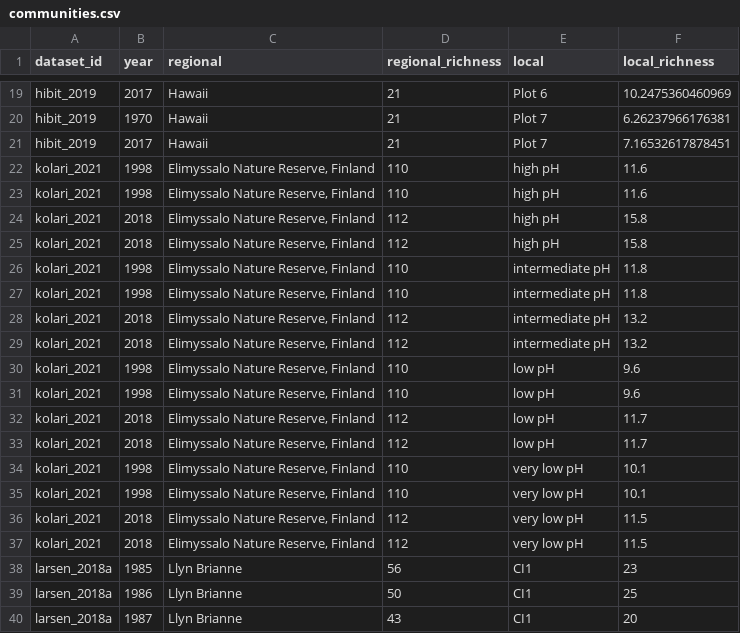
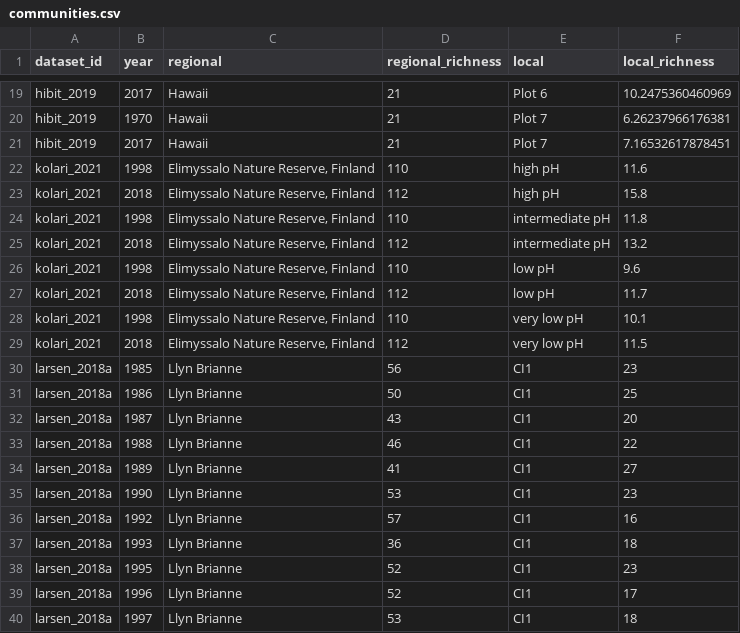
Before and after one commit to chase-lab/homogenisation-richness, a CSV file: data/communities.csv, drawn as a sheet; only a part is shown, gaps mark what is left out; the shorter side is filled out with more unchanged rows.

```diff
--- a/data/communities.csv
+++ b/data/communities.csv
@@ -22,16 +22,8 @@ hibit_2019,2017,Hawaii,21,Plot 7,7.16532617878451
 kolari_2021,1998,"Elimyssalo Nature Reserve, Finland",110,high pH,11.6
-kolari_2021,1998,"Elimyssalo Nature Reserve, Finland",110,high pH,11.6
-kolari_2021,2018,"Elimyssalo Nature Reserve, Finland",112,high pH,15.8
 kolari_2021,2018,"Elimyssalo Nature Reserve, Finland",112,high pH,15.8
 kolari_2021,1998,"Elimyssalo Nature Reserve, Finland",110,intermediate pH,11.8
-kolari_2021,1998,"Elimyssalo Nature Reserve, Finland",110,intermediate pH,11.8
-kolari_2021,2018,"Elimyssalo Nature Reserve, Finland",112,intermediate pH,13.2
 kolari_2021,2018,"Elimyssalo Nature Reserve, Finland",112,intermediate pH,13.2
 kolari_2021,1998,"Elimyssalo Nature Reserve, Finland",110,low pH,9.6
-kolari_2021,1998,"Elimyssalo Nature Reserve, Finland",110,low pH,9.6
-kolari_2021,2018,"Elimyssalo Nature Reserve, Finland",112,low pH,11.7
 kolari_2021,2018,"Elimyssalo Nature Reserve, Finland",112,low pH,11.7
 kolari_2021,1998,"Elimyssalo Nature Reserve, Finland",110,very low pH,10.1
-kolari_2021,1998,"Elimyssalo Nature Reserve, Finland",110,very low pH,10.1
-kolari_2021,2018,"Elimyssalo Nature Reserve, Finland",112,very low pH,11.5
 kolari_2021,2018,"Elimyssalo Nature Reserve, Finland",112,very low pH,11.5
```
Also changed, not shown: data/metadata.csv, data/wrangled data/hibit_2019/hibit_2019_metadata.csv, 11 other files.
